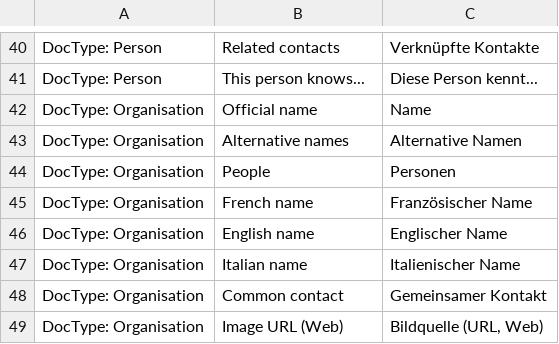
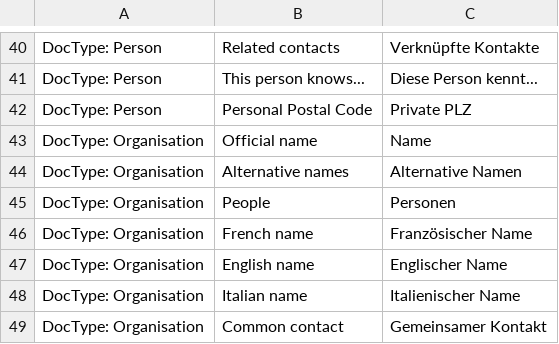
Before and after one commit to libracore/lifefair, a CSV file: lifefair/translations/de.csv, drawn as a sheet; only a part is shown, gaps mark what is left out; the shorter side is filled out with more unchanged rows.

Commit message:
postal code for covid tracing

```diff
--- a/lifefair/translations/de.csv
+++ b/lifefair/translations/de.csv
@@ -41,2 +41,3 @@ DocType: Person,Related contacts,Verknüpfte Kontakte
 DocType: Person,This person knows...,Diese Person kennt...
+DocType: Person,Personal Postal Code,Private PLZ
 DocType: Organisation,Official name,Name
```
Also changed, not shown: 3 other files.
